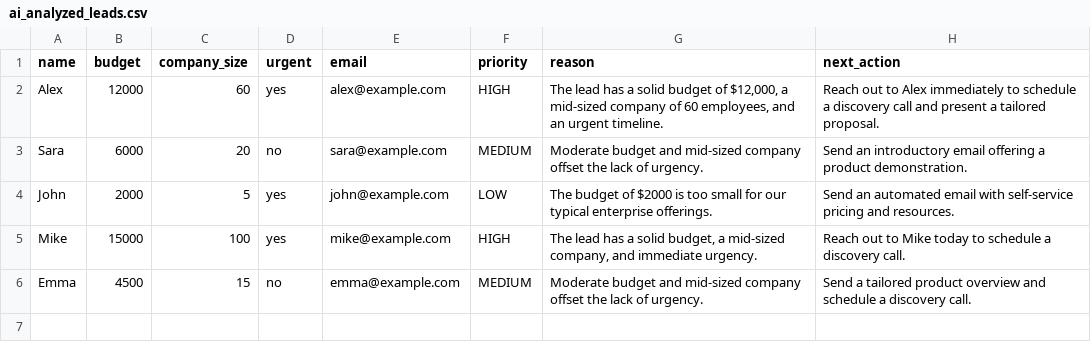
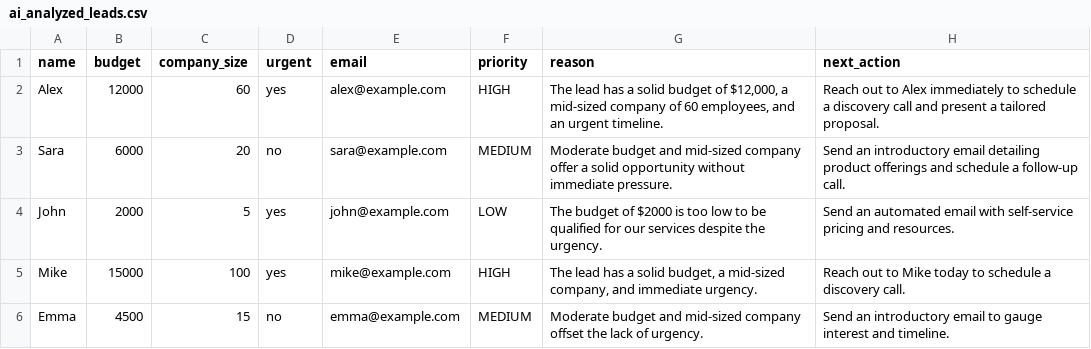
Before and after one commit to miladnaeimi-arch/ai-money-journey, a CSV file: ai_analyzed_leads.csv, drawn as a sheet.

```diff
--- a/ai_analyzed_leads.csv
+++ b/ai_analyzed_leads.csv
@@ -2,5 +2,5 @@ name,budget,company_size,urgent,email,priority,reason,next_action
 Alex,12000,60,yes,alex@example.com,HIGH,"The lead has a solid budget of $12,000, a mid-sized company of 60 employees, and an urgent timeline.",Reach out to Alex immediately to schedule a discovery call and present a tailored proposal.
-Sara,6000,20,no,sara@example.com,MEDIUM,Moderate budget and mid-sized company offset the lack of urgency.,Send an introductory email offering a product demonstration.
-John,2000,5,yes,john@example.com,LOW,The budget of $2000 is too small for our typical enterprise offerings.,Send an automated email with self-service pricing and resources.
+Sara,6000,20,no,sara@example.com,MEDIUM,Moderate budget and mid-sized company offer a solid opportunity without immediate pressure.,Send an introductory email detailing product offerings and schedule a follow-up call.
+John,2000,5,yes,john@example.com,LOW,The budget of $2000 is too low to be qualified for our services despite the urgency.,Send an automated email with self-service pricing and resources.
 Mike,15000,100,yes,mike@example.com,HIGH,"The lead has a solid budget, a mid-sized company, and immediate urgency.",Reach out to Mike today to schedule a discovery call.
-Emma,4500,15,no,emma@example.com,MEDIUM,Moderate budget and mid-sized company offset the lack of urgency.,Send a tailored product overview and schedule a discovery call.
+Emma,4500,15,no,emma@example.com,MEDIUM,Moderate budget and mid-sized company offset the lack of urgency.,Send an introductory email to gauge interest and timeline.
```
Also changed, not shown: email_drafts.csv, follow_up_leads.csv, 3 other files.
